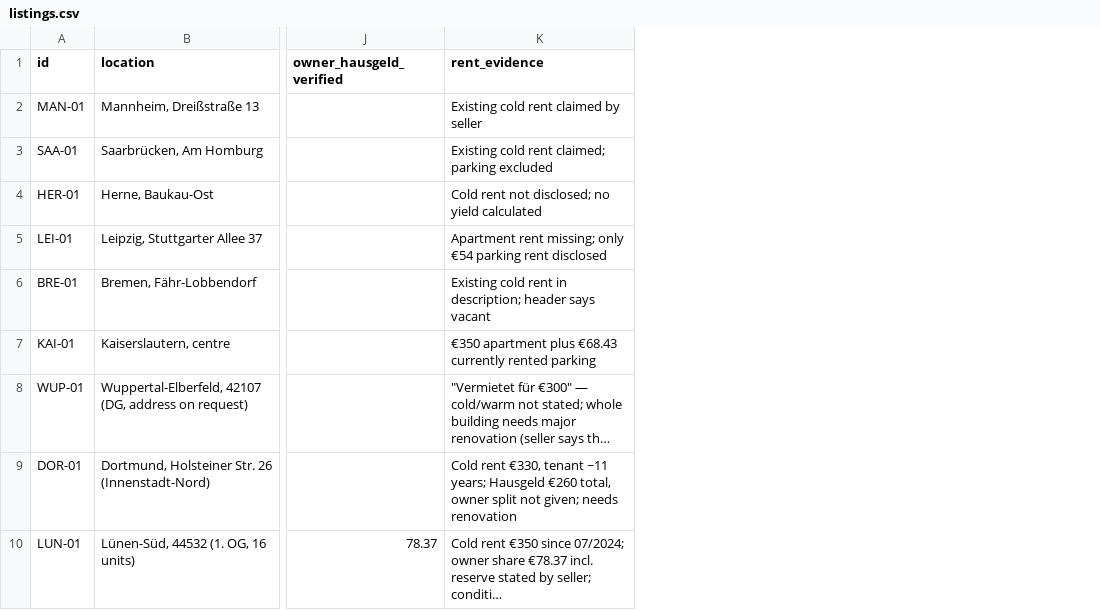
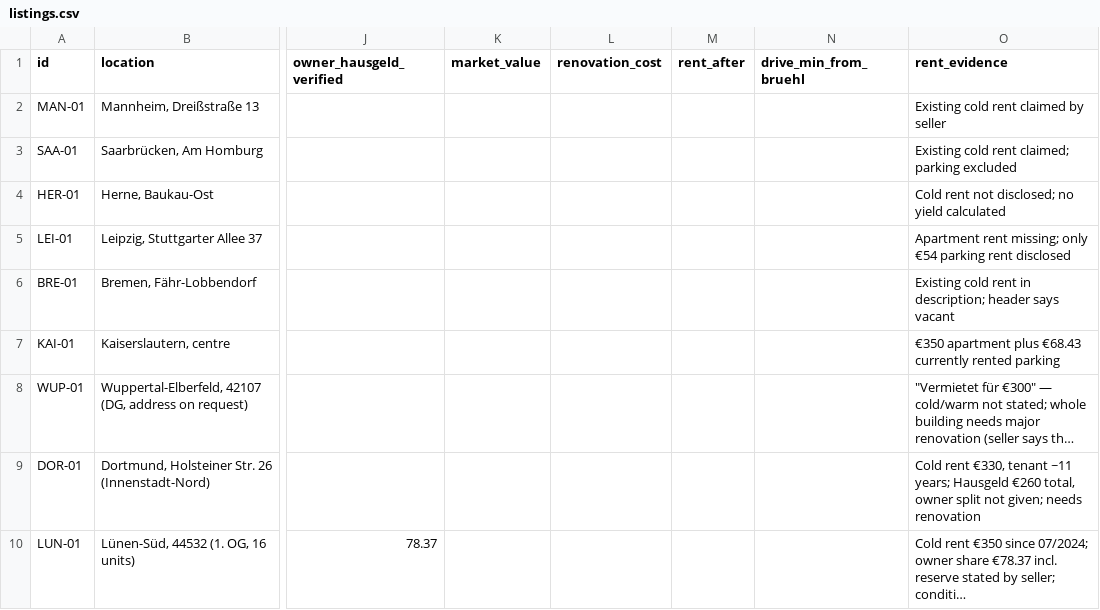
Before and after one commit to mohdrony/realEstate, a CSV file: data/listings.csv, drawn as a sheet; only a part is shown, gaps mark what is left out; long unchanged cells end in …; the diff names each change by its address in the sheet, - before the commit and + after, or states it on an @@ line.

```diff
--- a/data/listings.csv
+++ b/data/listings.csv
+column K (market_value), empty
+column L (renovation_cost), empty
+column M (rent_after), empty
+column N (drive_min_from_bruehl), empty
```
Also changed, not shown: 7 other files.
